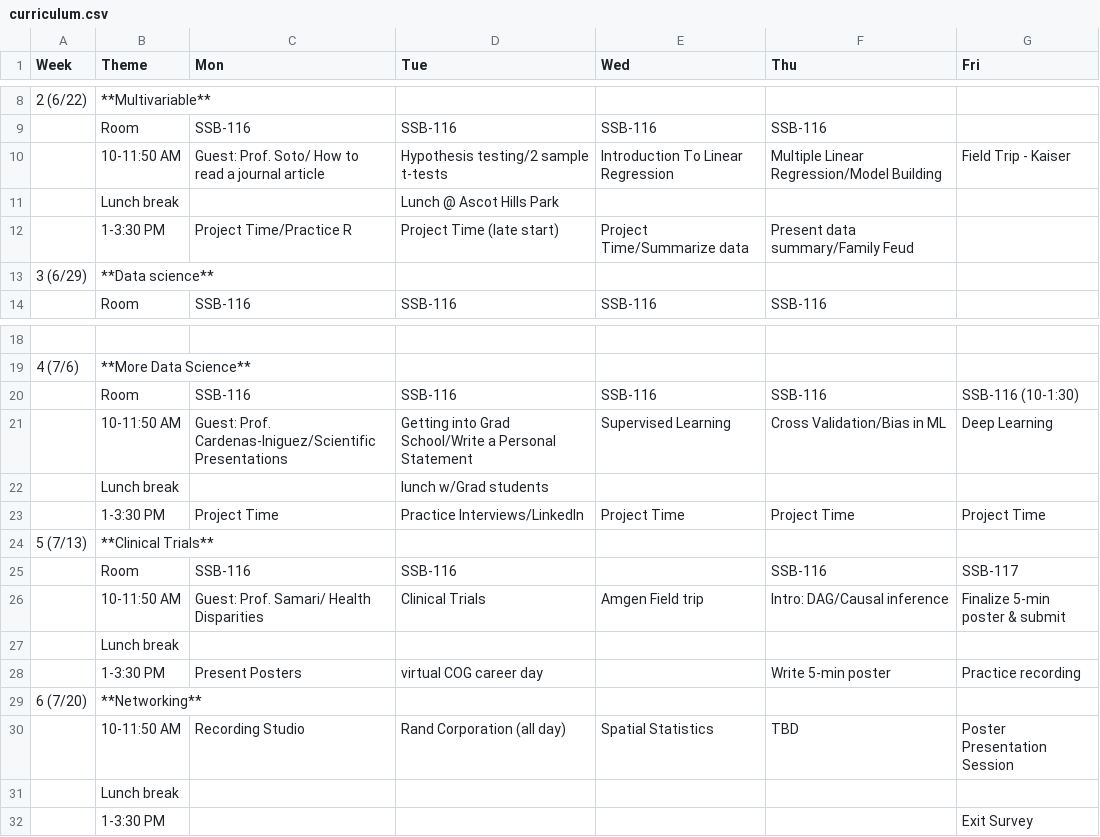
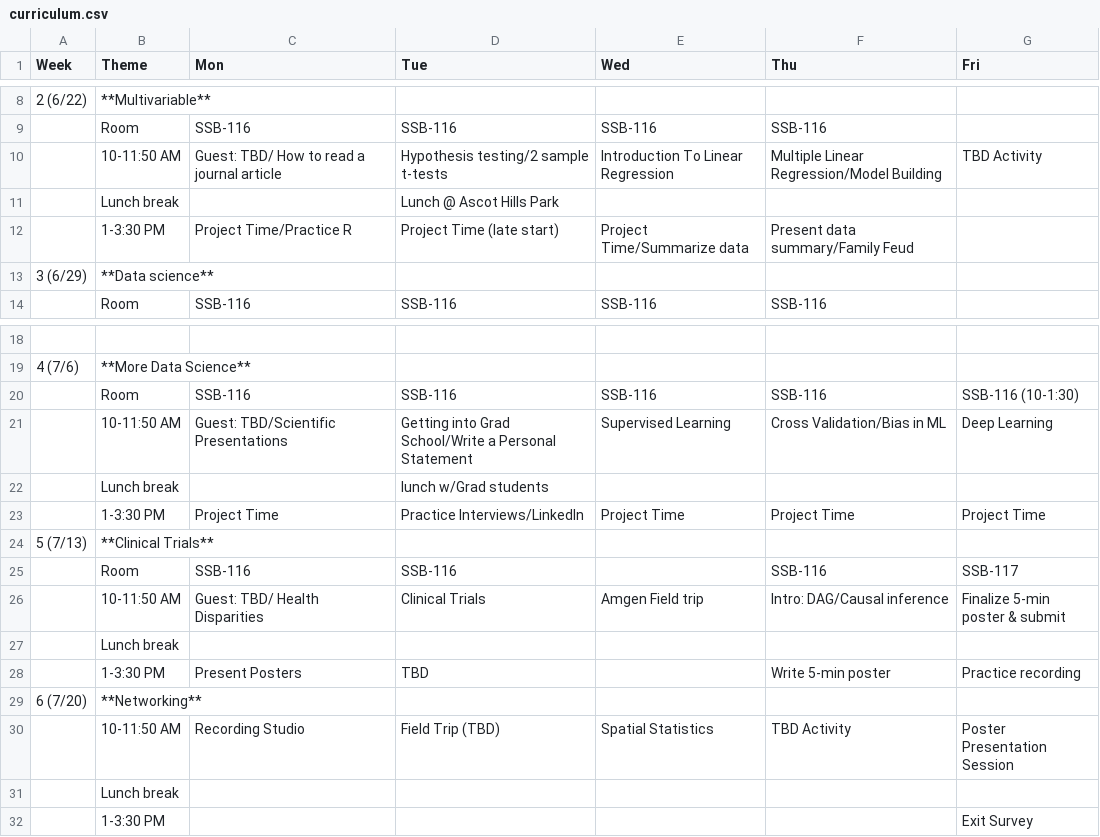
Before and after one commit to USCbiostats/LAsBEST, a CSV file: curriculum.csv, drawn as a sheet; only a part is shown, gaps mark what is left out.

Commit message:
update activities

```diff
--- a/curriculum.csv
+++ b/curriculum.csv
@@ -9,3 +9,3 @@
 ,Room,SSB-116,SSB-116,SSB-116,SSB-116,
-,10-11:50 AM,Guest: Prof. Soto/ How to read a journal article,Hypothesis testing/2 sample t-tests,Introduction To Linear Regression,Multiple Linear Regression/Model Building,Field Trip -  Kaiser
+,10-11:50 AM,Guest: TBD/ How to read a journal article,Hypothesis testing/2 sample t-tests,Introduction To Linear Regression,Multiple Linear Regression/Model Building,TBD Activity
 ,Lunch break,,Lunch @ Ascot Hills Park,,,
@@ -20,3 +20,3 @@
 ,Room,SSB-116,SSB-116,SSB-116,SSB-116,SSB-116 (10-1:30)
-,10-11:50 AM,Guest: Prof. Cardenas-Iniguez/Scientific Presentations,Getting into Grad School/Write a Personal Statement,Supervised Learning ,Cross Validation/Bias in ML,Deep Learning
+,10-11:50 AM,Guest: TBD/Scientific Presentations,Getting into Grad School/Write a Personal Statement,Supervised Learning ,Cross Validation/Bias in ML,Deep Learning
 ,Lunch break,,lunch w/Grad students,,,
@@ -25,7 +25,7 @@
 ,Room,SSB-116,SSB-116,,SSB-116,SSB-117
-,10-11:50 AM,Guest: Prof. Samari/ Health Disparities,Clinical Trials,Amgen Field trip,Intro: DAG/Causal inference,Finalize 5-min poster & submit
+,10-11:50 AM,Guest: TBD/ Health Disparities,Clinical Trials,Amgen Field trip,Intro: DAG/Causal inference,Finalize 5-min poster & submit
 ,Lunch break,,,,,
-,1-3:30 PM,Present Posters,virtual COG career day,,Write 5-min poster,Practice recording
+,1-3:30 PM,Present Posters,TBD,,Write 5-min poster,Practice recording
 6 (7/20),**Networking**,,,,,
-,10-11:50 AM,Recording Studio,Rand Corporation (all day),Spatial Statistics,TBD,Poster Presentation Session
+,10-11:50 AM,Recording Studio,Field Trip (TBD),Spatial Statistics,TBD Activity,Poster Presentation Session
 ,Lunch break,,,,,
```
